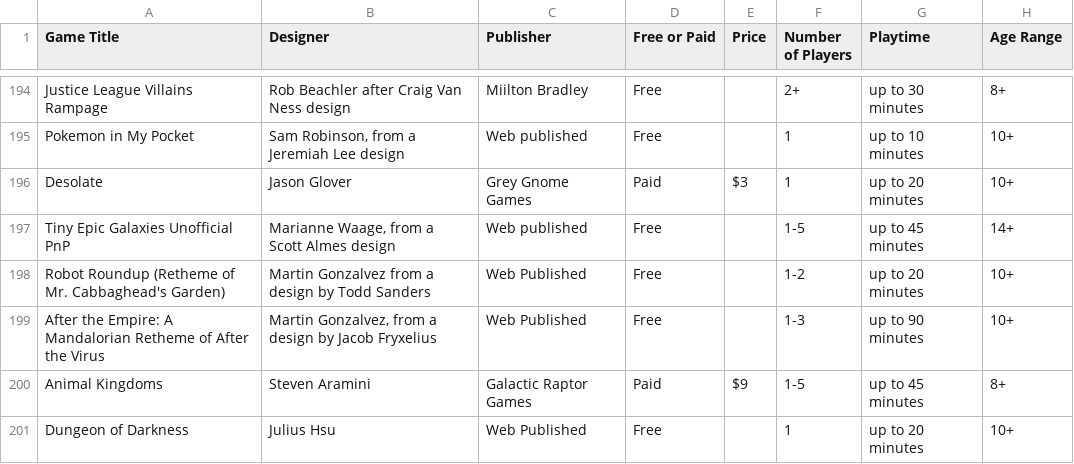
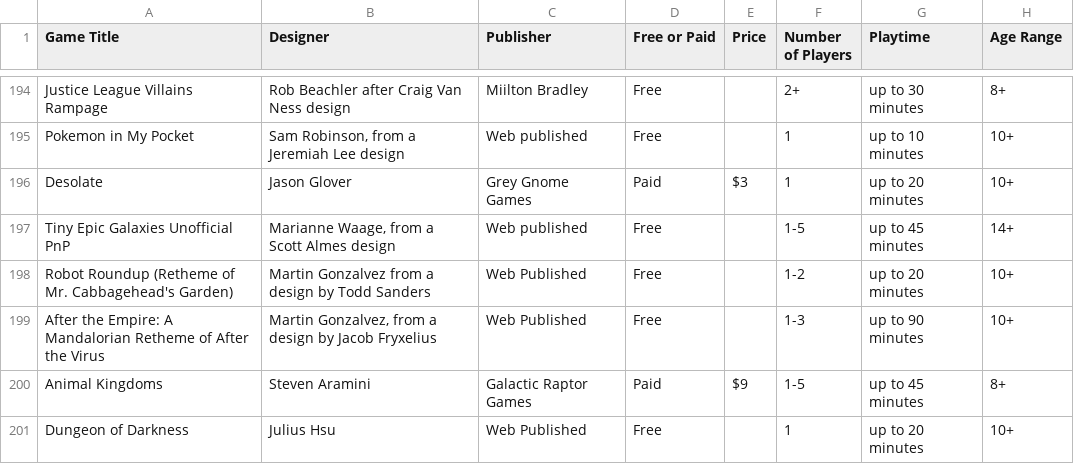
Before and after one commit to mgonzalvez/pnpfinder-lite, a CSV file: data/games.csv, drawn as a sheet; only a part is shown, gaps mark what is left out; the diff names each change by its address in the sheet, - before the commit and + after, or states it on an @@ line.

Commit message:
chore: sync games.csv from Google Sheets (normalized from SHEET headers)

```diff
--- a/data/games.csv
+++ b/data/games.csv
-A198 (Game Title): …of Mr. Cabbaghead's Garden)
+A198 (Game Title): …of Mr. Cabbagehead's Garden)
```
